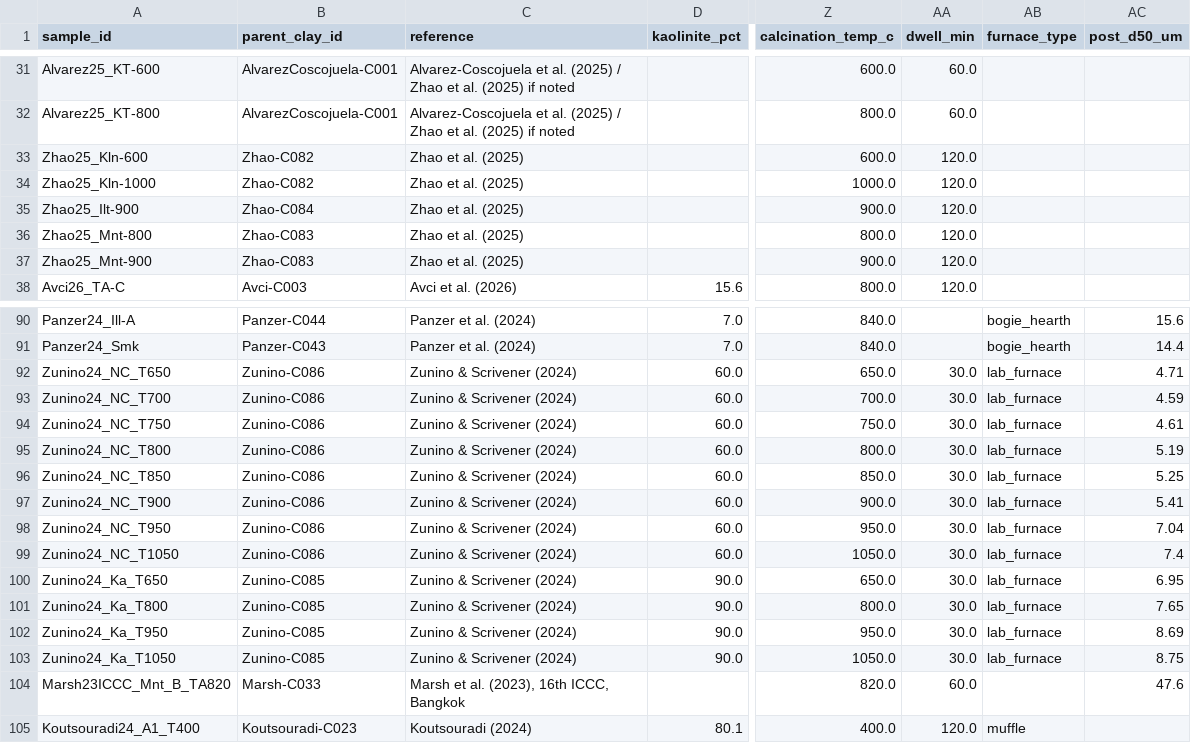
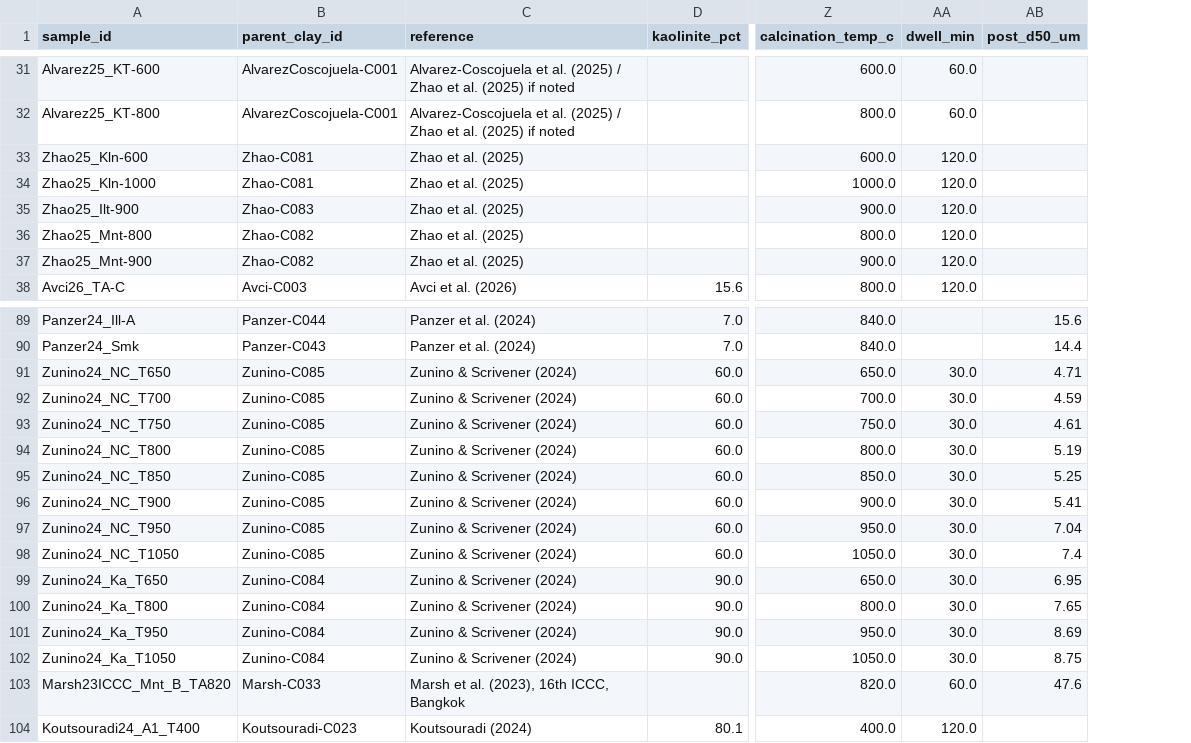
Before and after one commit to AntoninHocquet/ML-2026-P2, a CSV file: research/clay-activation-r3/processed/calcination_dataset.csv, drawn as a sheet; only a part is shown, gaps mark what is left out; removed rows and columns are numbered as before the commit, all else as after; the diff covers the shown part only; the diff names each change by its address in the sheet, - before the commit and + after, or states it on an @@ line.

```diff
--- a/research/clay-activation-r3/processed/calcination_dataset.csv
+++ b/research/clay-activation-r3/processed/calcination_dataset.csv
-column AB (furnace_type), rows 90-105: bogie_hearth | bogie_hearth | lab_furnace | lab_furnace | lab_furnace | lab_furnace | lab_furnace | lab_furnace | lab_furnace | lab_furnace | lab_furnace | lab_furnace | lab_furnace | lab_furnace |  | muffle
-B33:B34 (parent_clay_id): Zhao-C082
+B33:B34 (parent_clay_id): Zhao-C081
-B35 (parent_clay_id): Zhao-C084
+B35 (parent_clay_id): Zhao-C083
-B36:B37 (parent_clay_id): Zhao-C083
+B36:B37 (parent_clay_id): Zhao-C082
-B91:B98 (parent_clay_id): Zunino-C086
+B91:B98 (parent_clay_id): Zunino-C085
-B99:B102 (parent_clay_id): Zunino-C085
+B99:B102 (parent_clay_id): Zunino-C084
```
Also changed, not shown: 1 removed row and 33 edited cells elsewhere in this file, research/clay-activation-r3/processed/dropped_rows.csv, research/clay-activation-r3/processed/mechanical_dataset.csv, 3 other files.
